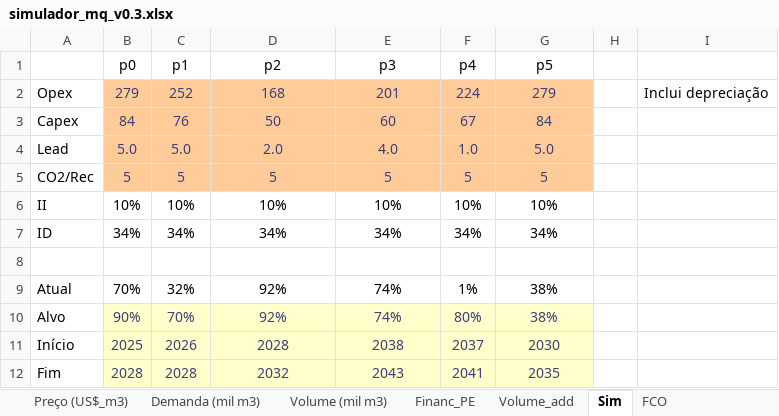
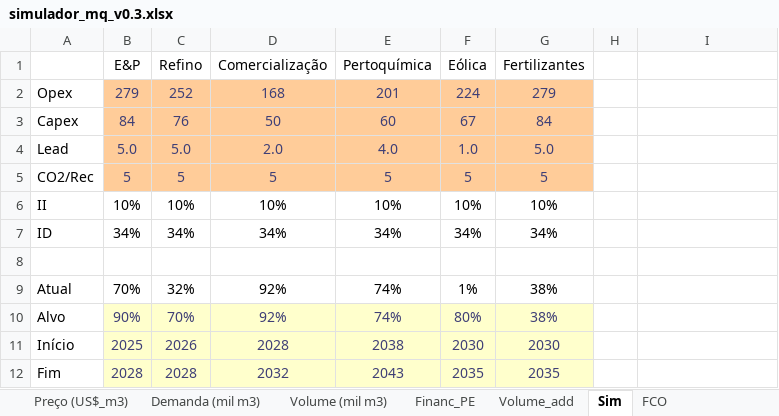
Before and after one commit to yuritelles/git_simulador, an Excel workbook: simulador_mq_v0.3.xlsx, sheet Sim, drawn as a sheet; values as stored, in another font and other column widths than the file's, no borders; removed rows and columns are numbered as before the commit, all else as after; the diff names each change by its address in the sheet, - before the commit and + after, or states it on an @@ line.

```diff
--- a/simulador_mq_v0.3.xlsx (sheet Sim)
+++ b/simulador_mq_v0.3.xlsx (sheet Sim)
-row 1:  | p0 | p1 | p2 | p3 | p4 | p5
+row 1:  | E&P | Refino | Comercialização | Pertoquímica | Eólica | Fertilizantes
-I2: Inclui depreciação
+I2: (empty)
-F11: 2037
+F11: 2030
-F12: 2041
+F12: 2035
```
Also changed, not shown: sheet Volume_add, sheet Demanda (mil m3), sheet Preço (US$_m3), sheet Volume (mil m3), charts or pictures, 1 other file.
